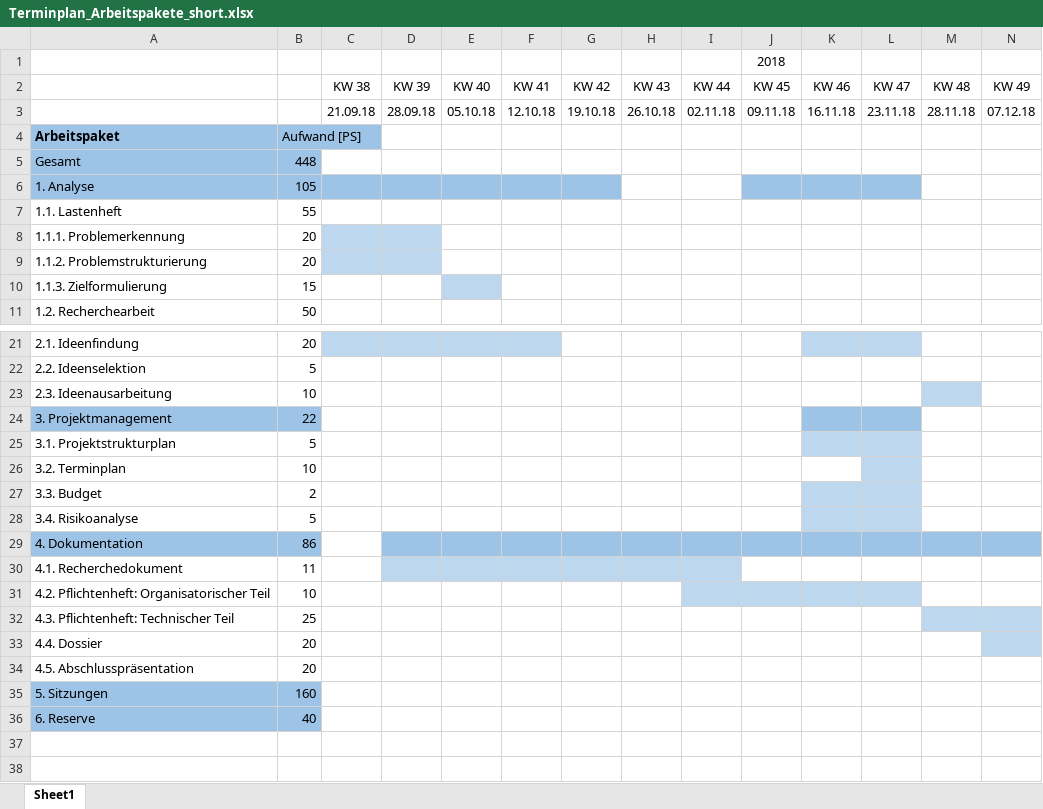
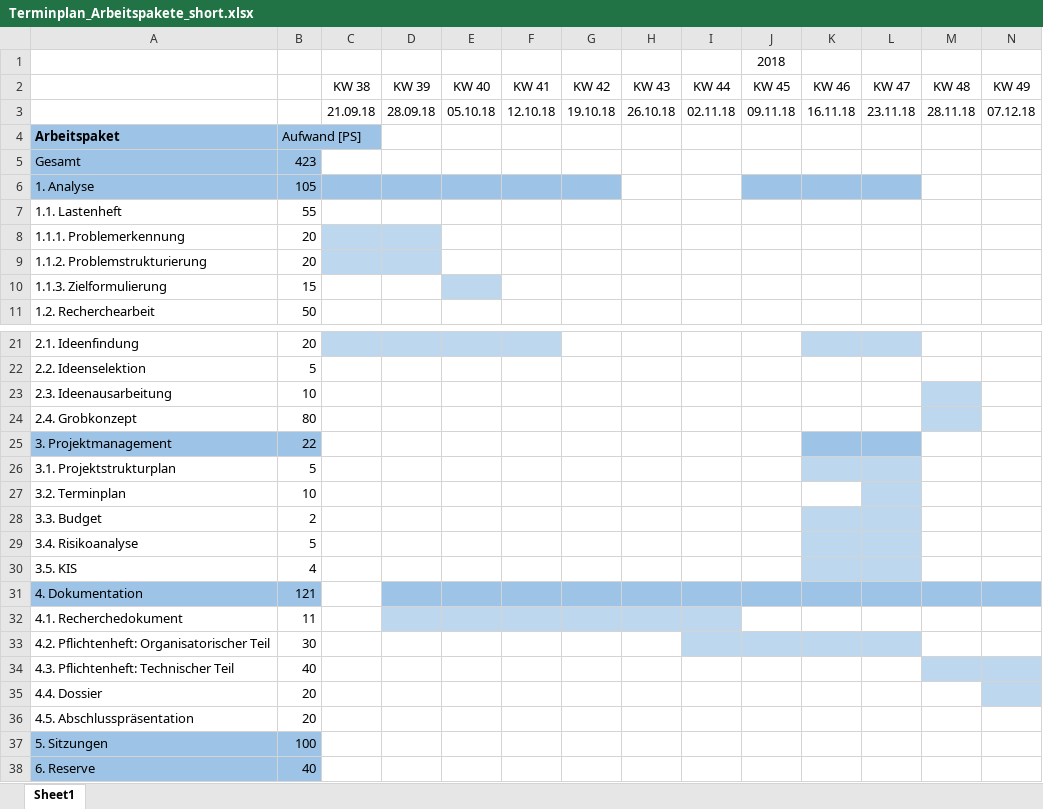
Before and after one commit to Swissmade41/Pro1, an Excel workbook: Pflichtenheft/Ext. files/Terminplan_Arbeitspakete_short.xlsx, sheet Sheet1, drawn as a sheet; only a part is shown, gaps mark what is left out; values as stored, in another font and other column widths than the file's, no borders; addresses are those after the commit; rows hold the shown columns only; the diff names each change by its address in the sheet, - before the commit and + after, or states it on an @@ line.

Commit message:
Update Terminplan_Arbeitspakete_short.xlsx
Stunden gemäss Sitzung verteilt

```diff
--- a/Pflichtenheft/Ext. files/Terminplan_Arbeitspakete_short.xlsx (sheet Sheet1)
+++ b/Pflichtenheft/Ext. files/Terminplan_Arbeitspakete_short.xlsx (sheet Sheet1)
-B5: 448
+B5: 423
+row 24: 2.4. Grobkonzept | 80
+row 30: 3.5. KIS | 4
-B31: 86
+B31: 121
-B33: 10
+B33: 30
-B34: 25
+B34: 40
-B37: 160
+B37: 100
```
Also changed, not shown: formulas that keep their value.
